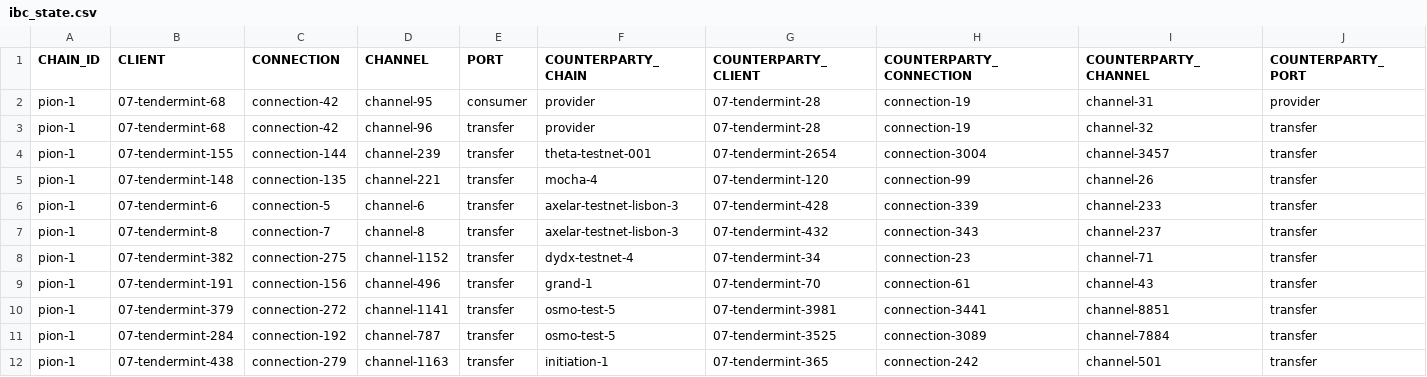
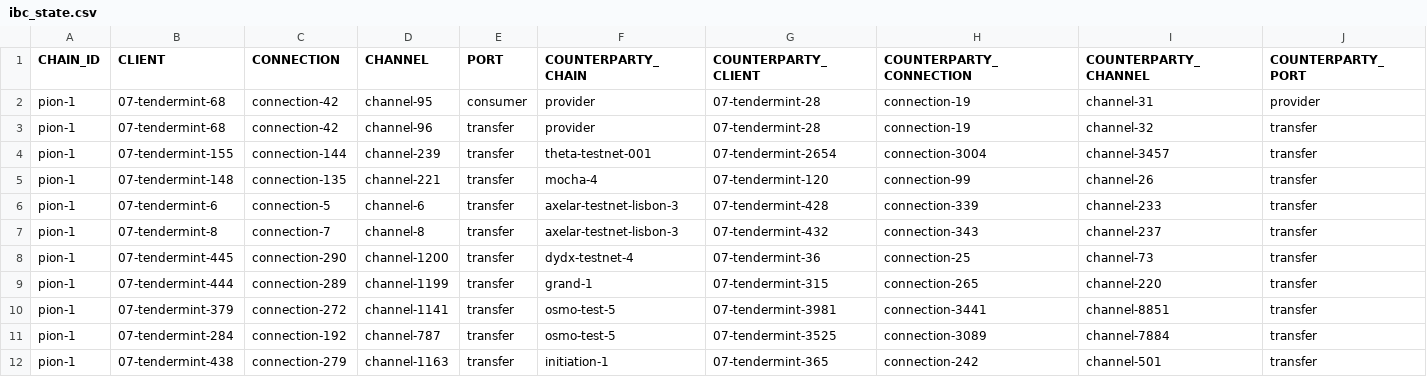
Before and after one commit to neutron-org/relayers-report, a CSV file: ibc-pion-1/ibc_state.csv, drawn as a sheet.

Commit message:
Updated grand-1 and dydx-testnet-4 clients and channels

```diff
--- a/ibc-pion-1/ibc_state.csv
+++ b/ibc-pion-1/ibc_state.csv
@@ -7,4 +7,4 @@ pion-1,07-tendermint-6,connection-5,channel-6,transfer,axelar-testnet-lisbon-3,0
 pion-1,07-tendermint-8,connection-7,channel-8,transfer,axelar-testnet-lisbon-3,07-tendermint-432,connection-343,channel-237,transfer
-pion-1,07-tendermint-382,connection-275,channel-1152,transfer,dydx-testnet-4,07-tendermint-34,connection-23,channel-71,transfer
-pion-1,07-tendermint-191,connection-156,channel-496 ,transfer,grand-1,07-tendermint-70,connection-61,channel-43,transfer
+pion-1,07-tendermint-445,connection-290,channel-1200,transfer,dydx-testnet-4,07-tendermint-36,connection-25,channel-73,transfer
+pion-1,07-tendermint-444,connection-289,channel-1199,transfer,grand-1,07-tendermint-315,connection-265,channel-220,transfer
 pion-1,07-tendermint-379,connection-272,channel-1141,transfer,osmo-test-5,07-tendermint-3981,connection-3441,channel-8851,transfer
```
